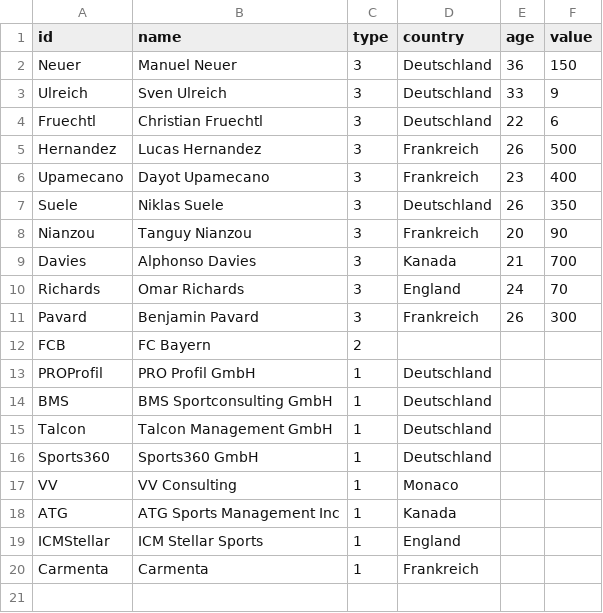
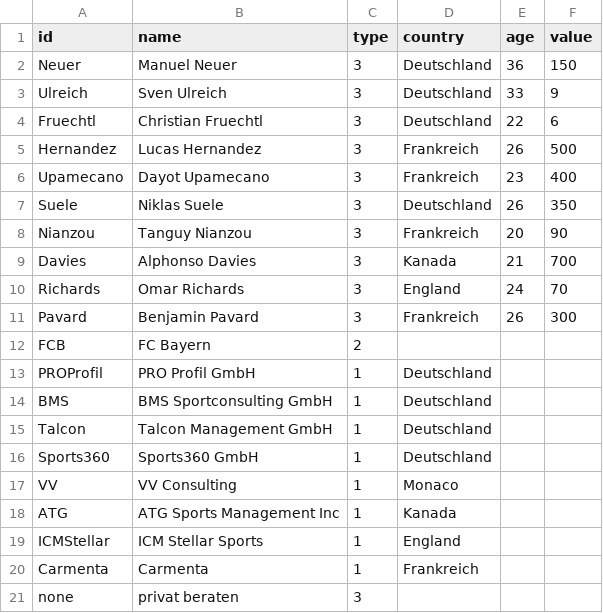
Before and after one commit to HannaSofiaD/BeraterfirmenBundesliga, a CSV file: bulinodes.csv, drawn as a sheet.

Commit message:
Add files via upload

```diff
--- a/bulinodes.csv
+++ b/bulinodes.csv
@@ -20 +20,2 @@ ICMStellar,ICM Stellar Sports,1,England,,
 Carmenta,Carmenta,1,Frankreich,,
+none,privat beraten,3,,,
```
